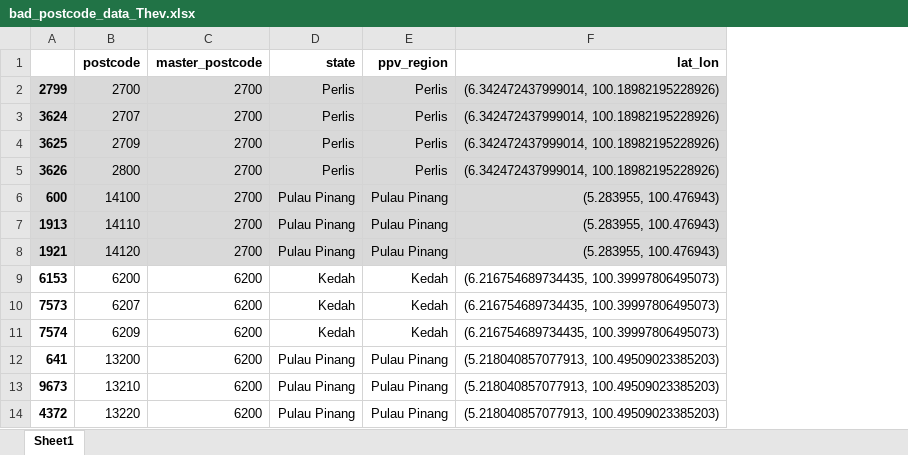
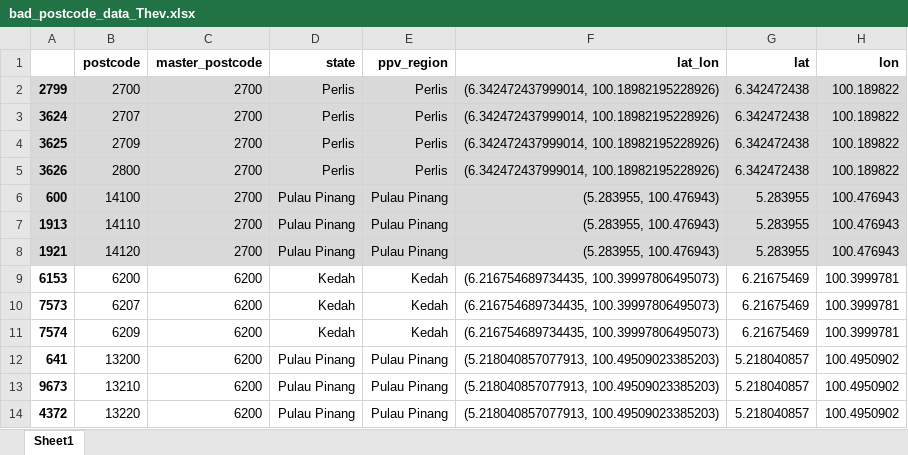
Before and after one commit to jiannmeng/mys-postcode-matrix, an Excel workbook: data/bad_postcode_data_Thev.xlsx, sheet Sheet1, drawn as a sheet; only a part is shown; values as stored, in another font and other column widths than the file's, no borders; the diff names each change by its address in the sheet, - before the commit and + after, or states it on an @@ line.

Commit message:
Separate out the lat and lon in data file

```diff
--- a/data/bad_postcode_data_Thev.xlsx (sheet Sheet1)
+++ b/data/bad_postcode_data_Thev.xlsx (sheet Sheet1)
+column G (lat), rows 2-14: 6.342472438 | 6.342472438 | 6.342472438 | 6.342472438 | 5.283955 | 5.283955 | 5.283955 | 6.21675469 | 6.21675469 | 6.21675469 | 5.218040857 | 5.218040857 | 5.218040857
+column H (lon), rows 2-14: 100.189822 | 100.189822 | 100.189822 | 100.189822 | 100.476943 | 100.476943 | 100.476943 | 100.3999781 | 100.3999781 | 100.3999781 | 100.4950902 | 100.4950902 | 100.4950902
```
Also changed, not shown: 1 other file.
